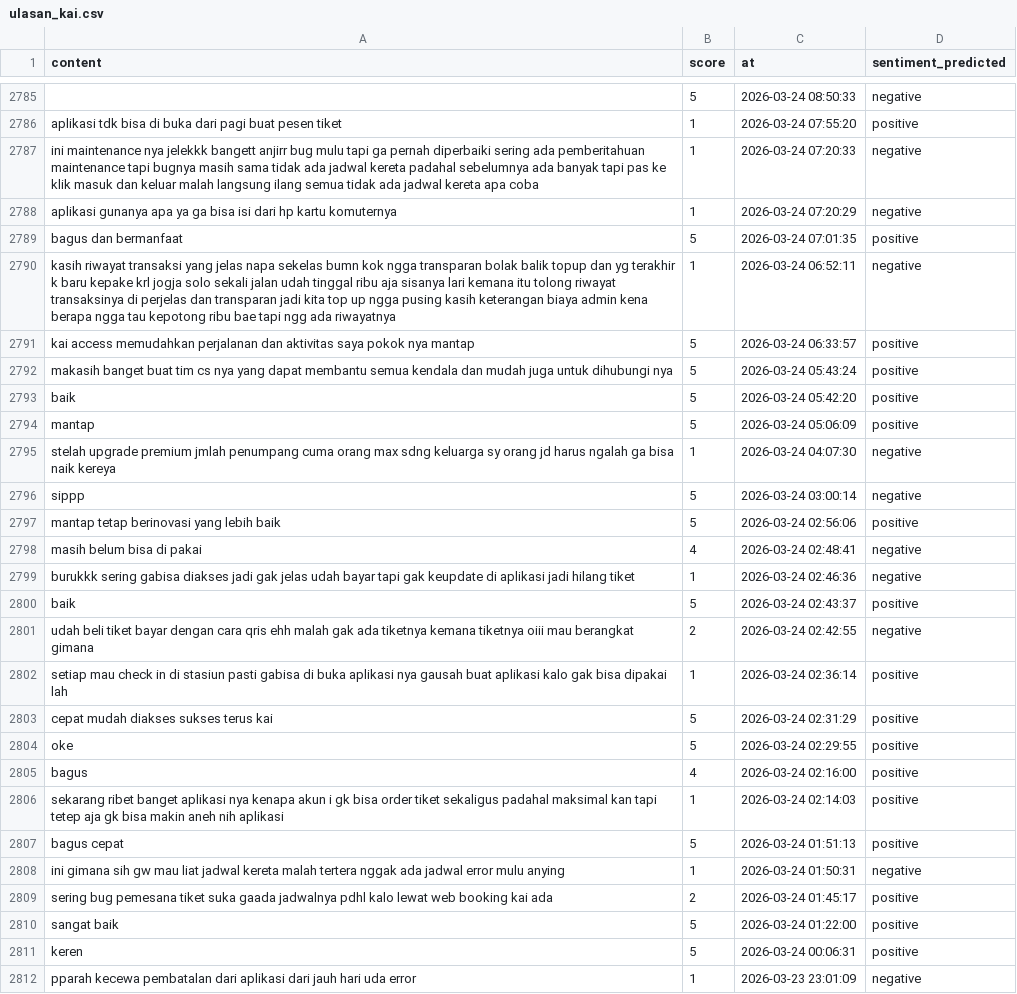
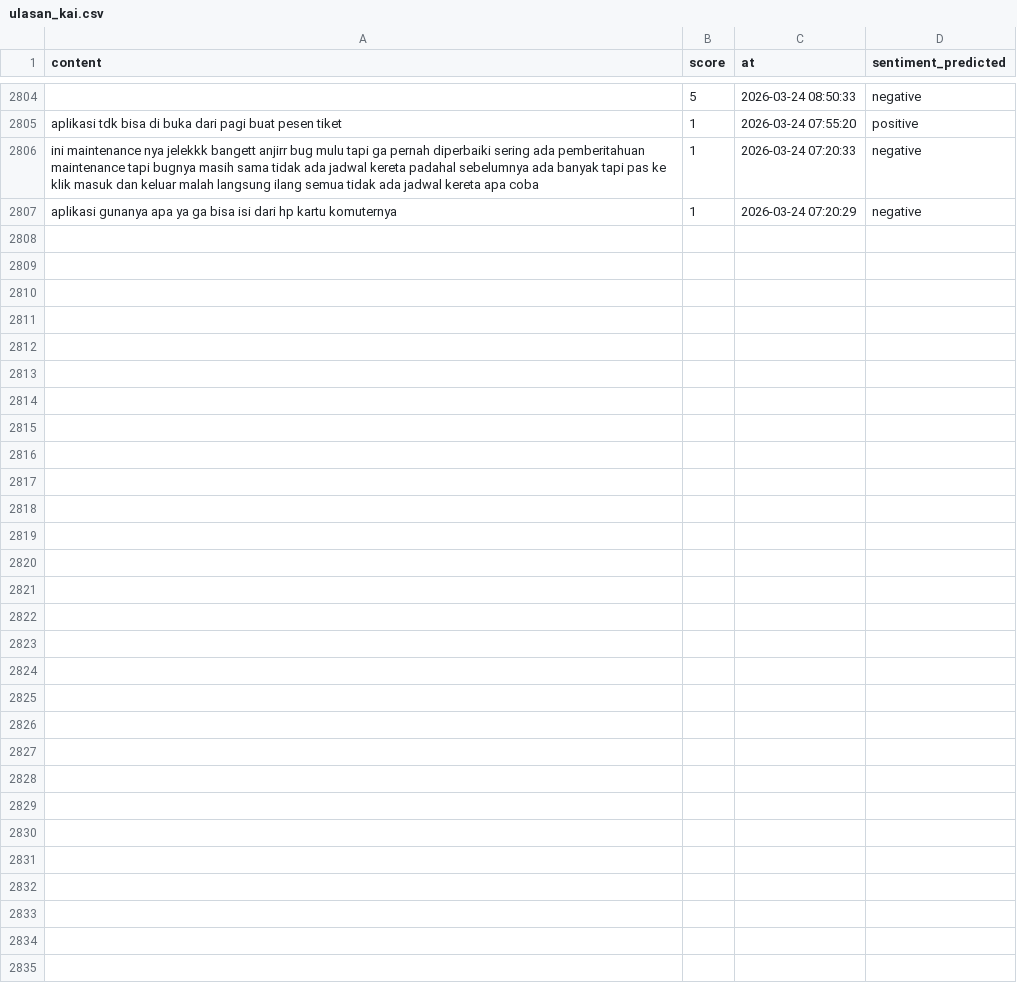
Before and after one commit to muzakky03/ambil_ulasan_kai, a CSV file: data/ulasan_kai.csv, drawn as a sheet; only a part is shown, gaps mark what is left out; removed rows and columns are numbered as before the commit, all else as after; the diff covers the shown part only; the diff names each change by its address in the sheet, - before the commit and + after, or states it on an @@ line.

```diff
--- a/data/ulasan_kai.csv
+++ b/data/ulasan_kai.csv
-row 2789: bagus dan bermanfaat | 5 | 2026-03-24 07:01:35 | positive
-row 2790: kasih riwayat transaksi yang jelas napa sekelas bumn kok ngga transparan bolak balik topup dan yg terakhir k baru kepake krl jogja solo sekali jalan udah tinggal ribu aja sisanya lari kemana itu tolong riwayat transaksinya di perjelas dan transparan jadi kita top up ngga pusing kasih keterangan biaya admin kena berapa ngga tau kepotong ribu bae tapi ngg ada riwayatnya | 1 | 2026-03-24 06:52:11 | negative
-row 2791: kai access memudahkan perjalanan dan aktivitas saya pokok nya mantap | 5 | 2026-03-24 06:33:57 | positive
-row 2792: makasih banget buat tim cs nya yang dapat membantu semua kendala dan mudah juga untuk dihubungi nya | 5 | 2026-03-24 05:43:24 | positive
-row 2793: baik | 5 | 2026-03-24 05:42:20 | positive
-row 2794: mantap | 5 | 2026-03-24 05:06:09 | positive
-row 2795: stelah upgrade premium jmlah penumpang cuma orang max sdng keluarga sy orang jd harus ngalah ga bisa naik kereya | 1 | 2026-03-24 04:07:30 | negative
-row 2796: sippp | 5 | 2026-03-24 03:00:14 | negative
-row 2797: mantap tetap berinovasi yang lebih baik | 5 | 2026-03-24 02:56:06 | positive
-row 2798: masih belum bisa di pakai | 4 | 2026-03-24 02:48:41 | negative
-row 2799: burukkk sering gabisa diakses jadi gak jelas udah bayar tapi gak keupdate di aplikasi jadi hilang tiket | 1 | 2026-03-24 02:46:36 | negative
-row 2800: baik | 5 | 2026-03-24 02:43:37 | positive
-row 2801: udah beli tiket bayar dengan cara qris ehh malah gak ada tiketnya kemana tiketnya oiii mau berangkat gimana | 2 | 2026-03-24 02:42:55 | negative
-row 2802: setiap mau check in di stasiun pasti gabisa di buka aplikasi nya gausah buat aplikasi kalo gak bisa dipakai lah | 1 | 2026-03-24 02:36:14 | positive
-row 2803: cepat mudah diakses sukses terus kai | 5 | 2026-03-24 02:31:29 | positive
-row 2804: oke | 5 | 2026-03-24 02:29:55 | positive
-row 2805: bagus | 4 | 2026-03-24 02:16:00 | positive
-row 2806: sekarang ribet banget aplikasi nya kenapa akun i gk bisa order tiket sekaligus padahal maksimal kan tapi tetep aja gk bisa makin aneh nih aplikasi | 1 | 2026-03-24 02:14:03 | positive
-row 2807: bagus cepat | 5 | 2026-03-24 01:51:13 | positive
-row 2808: ini gimana sih gw mau liat jadwal kereta malah tertera nggak ada jadwal error mulu anying | 1 | 2026-03-24 01:50:31 | negative
-row 2809: sering bug pemesana tiket suka gaada jadwalnya pdhl kalo lewat web booking kai ada | 2 | 2026-03-24 01:45:17 | positive
-row 2810: sangat baik | 5 | 2026-03-24 01:22:00 | positive
-row 2811: keren | 5 | 2026-03-24 00:06:31 | positive
-row 2812: pparah kecewa pembatalan dari aplikasi dari jauh hari uda error | 1 | 2026-03-23 23:01:09 | negative
```
Also changed, not shown: 22 added rows and 3 removed rows elsewhere in this file.
